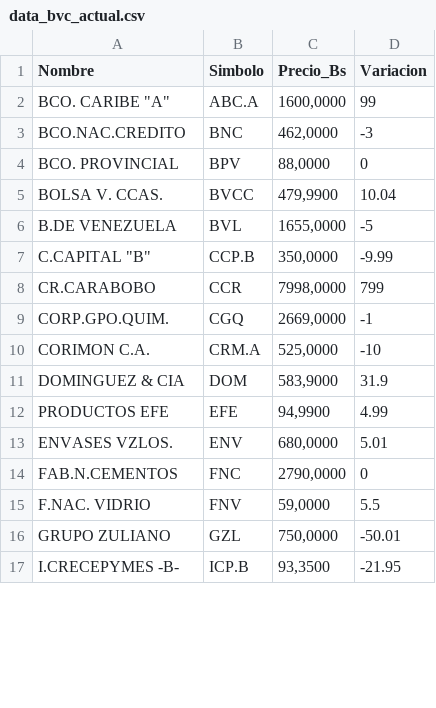
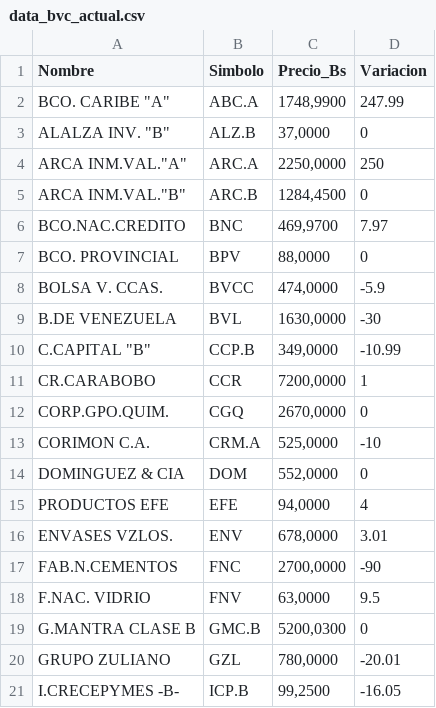
Before and after one commit to JoseAlirioCardoza/BVC, a CSV file: data_bvc_actual.csv, drawn as a sheet; only a part is shown; the diff covers the shown part only.

```diff
--- a/data_bvc_actual.csv
+++ b/data_bvc_actual.csv
@@ -1,17 +1,21 @@
 Nombre,Simbolo,Precio_Bs,Variacion
-"BCO. CARIBE ""A""",ABC.A,"1600,0000",99
-BCO.NAC.CREDITO,BNC,"462,0000",-3
+"BCO. CARIBE ""A""",ABC.A,"1748,9900",247.99
+"ALALZA INV. ""B""",ALZ.B,"37,0000",0
+"ARCA INM.VAL.""A""",ARC.A,"2250,0000",250
+"ARCA INM.VAL.""B""",ARC.B,"1284,4500",0
+BCO.NAC.CREDITO,BNC,"469,9700",7.97
 BCO. PROVINCIAL,BPV,"88,0000",0
-BOLSA V. CCAS.,BVCC,"479,9900",10.04
-B.DE VENEZUELA,BVL,"1655,0000",-5
-"C.CAPITAL ""B""",CCP.B,"350,0000",-9.99
-CR.CARABOBO,CCR,"7998,0000",799
-CORP.GPO.QUIM.,CGQ,"2669,0000",-1
+BOLSA V. CCAS.,BVCC,"474,0000",-5.9
+B.DE VENEZUELA,BVL,"1630,0000",-30
+"C.CAPITAL ""B""",CCP.B,"349,0000",-10.99
+CR.CARABOBO,CCR,"7200,0000",1
+CORP.GPO.QUIM.,CGQ,"2670,0000",0
 CORIMON C.A.,CRM.A,"525,0000",-10
-DOMINGUEZ & CIA,DOM,"583,9000",31.9
-PRODUCTOS EFE,EFE,"94,9900",4.99
-ENVASES VZLOS.,ENV,"680,0000",5.01
-FAB.N.CEMENTOS,FNC,"2790,0000",0
-F.NAC. VIDRIO,FNV,"59,0000",5.5
-GRUPO ZULIANO,GZL,"750,0000",-50.01
-I.CRECEPYMES -B-,ICP.B,"93,3500",-21.95
+DOMINGUEZ & CIA,DOM,"552,0000",0
+PRODUCTOS EFE,EFE,"94,0000",4
+ENVASES VZLOS.,ENV,"678,0000",3.01
+FAB.N.CEMENTOS,FNC,"2700,0000",-90
+F.NAC. VIDRIO,FNV,"63,0000",9.5
+G.MANTRA CLASE B,GMC.B,"5200,0300",0
+GRUPO ZULIANO,GZL,"780,0000",-20.01
+I.CRECEPYMES -B-,ICP.B,"99,2500",-16.05
```
Also changed, not shown: 29 edited cells elsewhere in this file.
